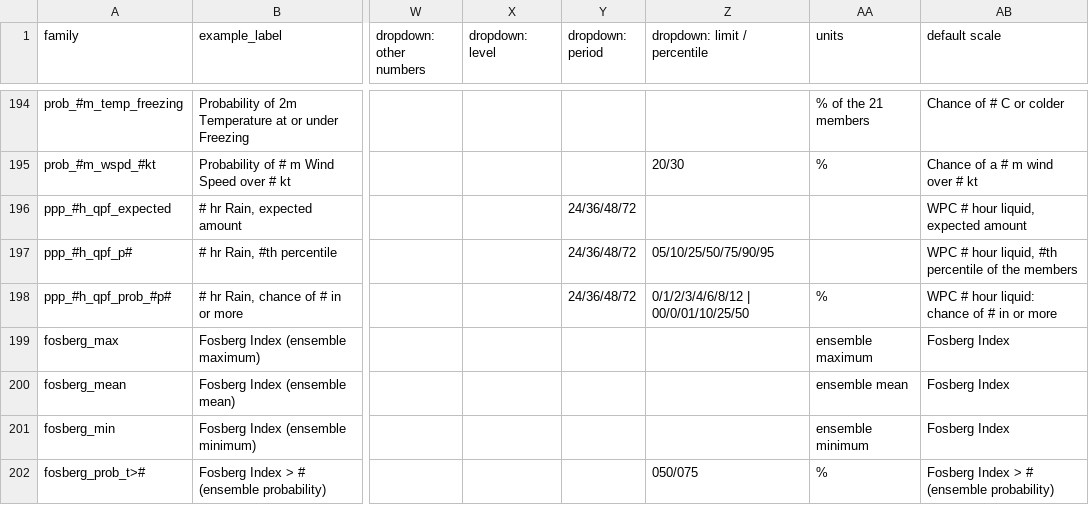
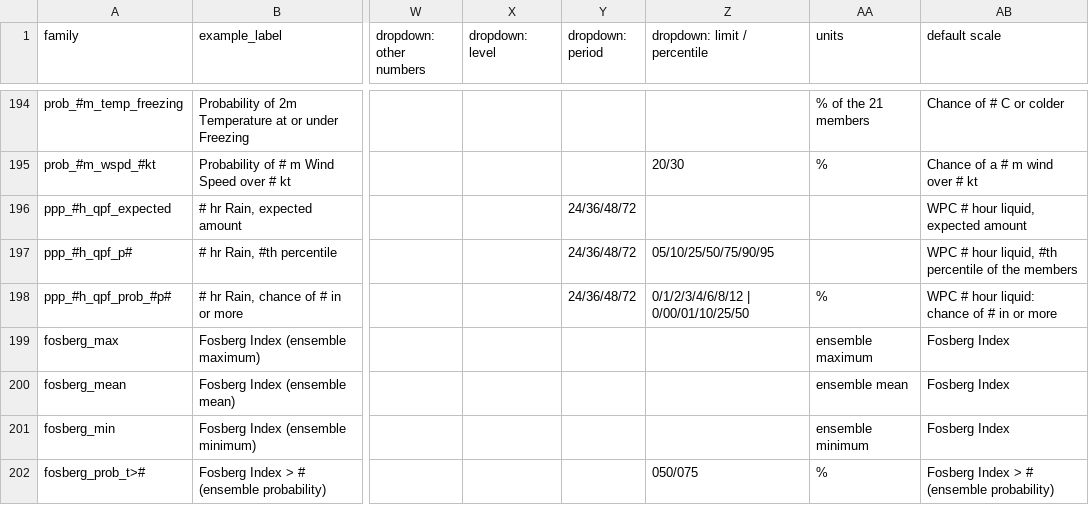
Before and after one commit to intelati26/wxqt-grib, a CSV file: docs/presets/checks-by-family.csv, drawn as a sheet; only a part is shown, gaps mark what is left out; the diff names each change by its address in the sheet, - before the commit and + after, or states it on an @@ line.

```diff
--- a/docs/presets/checks-by-family.csv
+++ b/docs/presets/checks-by-family.csv
-Z198 (dropdown: limit / percentile): 0/1/2/3/4/6/8/12 | 00/0/01/10/25/50
+Z198 (dropdown: limit / percentile): 0/1/2/3/4/6/8/12 | 0/00/01/10/25/50
```
Also changed, not shown: 6 other files.
